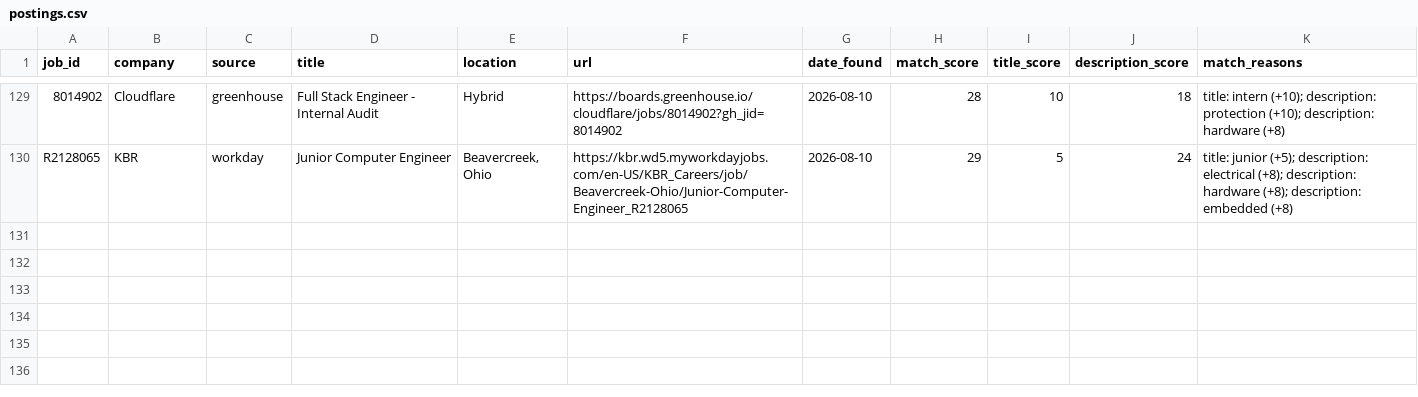
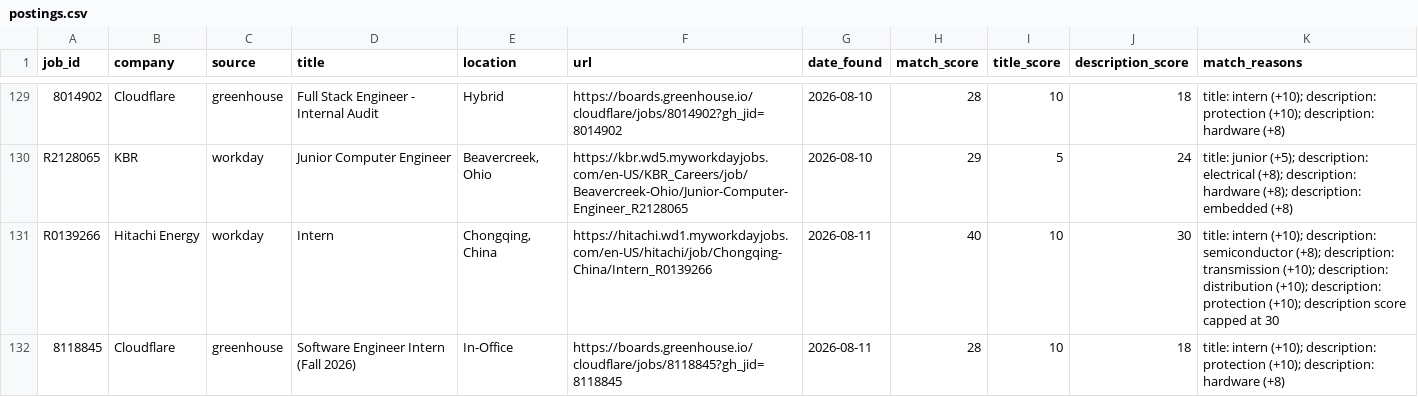
Before and after one commit to brendan-cant-code/job-scraper, a CSV file: data/postings.csv, drawn as a sheet; only a part is shown, gaps mark what is left out; the diff names each change by its address in the sheet, - before the commit and + after, or states it on an @@ line.

```diff
--- a/data/postings.csv
+++ b/data/postings.csv
+row 131: R0139266 | Hitachi Energy | workday | Intern | Chongqing, China | https://hitachi.wd1.myworkdayjobs.com/en-US/hitachi/job/Chongqing-China/Intern_R0139266 | 2026-08-11 | 40 | 10 | 30 | title: intern (+10); description: semiconductor (+8); description: transmission (+10); description: distribution (+10); description: protection (+10); description score capped at 30
+row 132: 8118845 | Cloudflare | greenhouse | Software Engineer Intern (Fall 2026) | In-Office | https://boards.greenhouse.io/cloudflare/jobs/8118845?gh_jid=8118845 | 2026-08-11 | 28 | 10 | 18 | title: intern (+10); description: protection (+10); description: hardware (+8)
```
